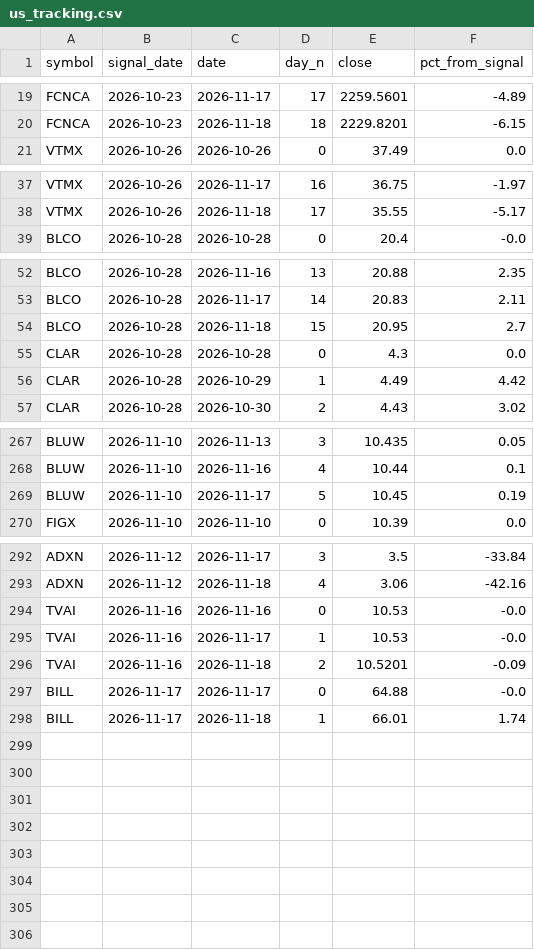
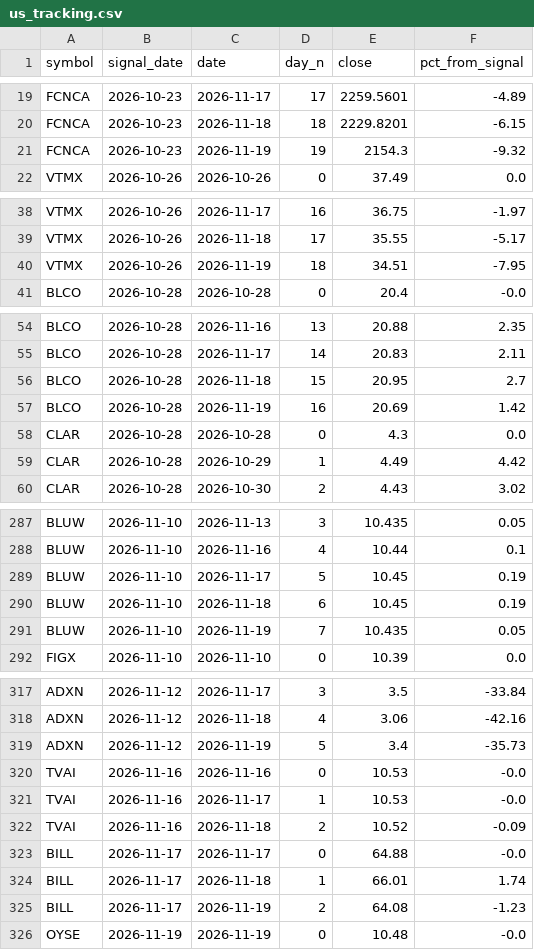
Before and after one commit to mixmizer-cyber/stock-dashboard, a CSV file: data/us_tracking.csv, drawn as a sheet; only a part is shown, gaps mark what is left out; the diff covers the shown part only.

Commit message:
update data 2026-11-19-2251

```diff
--- a/data/us_tracking.csv
+++ b/data/us_tracking.csv
@@ -20,2 +20,3 @@ FCNCA,2026-10-23,2026-11-17,17,2259.5601,-4.89
 FCNCA,2026-10-23,2026-11-18,18,2229.8201,-6.15
+FCNCA,2026-10-23,2026-11-19,19,2154.3,-9.32
 VTMX,2026-10-26,2026-10-26,0,37.49,0.0
@@ -38,2 +39,3 @@ VTMX,2026-10-26,2026-11-17,16,36.75,-1.97
 VTMX,2026-10-26,2026-11-18,17,35.55,-5.17
+VTMX,2026-10-26,2026-11-19,18,34.51,-7.95
 BLCO,2026-10-28,2026-10-28,0,20.4,-0.0
@@ -54,2 +56,3 @@ BLCO,2026-10-28,2026-11-17,14,20.83,2.11
 BLCO,2026-10-28,2026-11-18,15,20.95,2.7
+BLCO,2026-10-28,2026-11-19,16,20.69,1.42
 CLAR,2026-10-28,2026-10-28,0,4.3,0.0
@@ -269,2 +289,4 @@ BLUW,2026-11-10,2026-11-16,4,10.44,0.1
 BLUW,2026-11-10,2026-11-17,5,10.45,0.19
+BLUW,2026-11-10,2026-11-18,6,10.45,0.19
+BLUW,2026-11-10,2026-11-19,7,10.435,0.05
 FIGX,2026-11-10,2026-11-10,0,10.39,0.0
@@ -293,6 +318,9 @@ ADXN,2026-11-12,2026-11-17,3,3.5,-33.84
 ADXN,2026-11-12,2026-11-18,4,3.06,-42.16
+ADXN,2026-11-12,2026-11-19,5,3.4,-35.73
 TVAI,2026-11-16,2026-11-16,0,10.53,-0.0
 TVAI,2026-11-16,2026-11-17,1,10.53,-0.0
-TVAI,2026-11-16,2026-11-18,2,10.5201,-0.09
+TVAI,2026-11-16,2026-11-18,2,10.52,-0.09
 BILL,2026-11-17,2026-11-17,0,64.88,-0.0
 BILL,2026-11-17,2026-11-18,1,66.01,1.74
+BILL,2026-11-17,2026-11-19,2,64.08,-1.23
+OYSE,2026-11-19,2026-11-19,0,10.48,-0.0
```
Also changed, not shown: 20 added rows elsewhere in this file, data/us_signals.csv.
